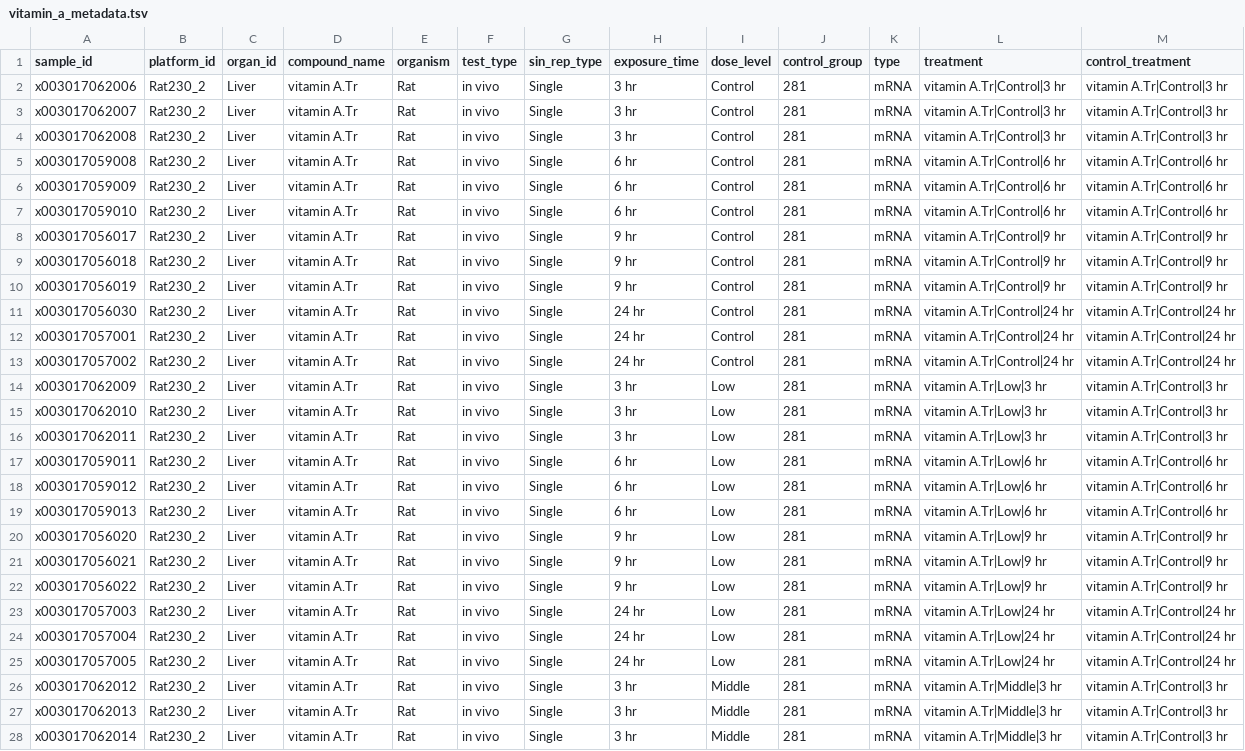
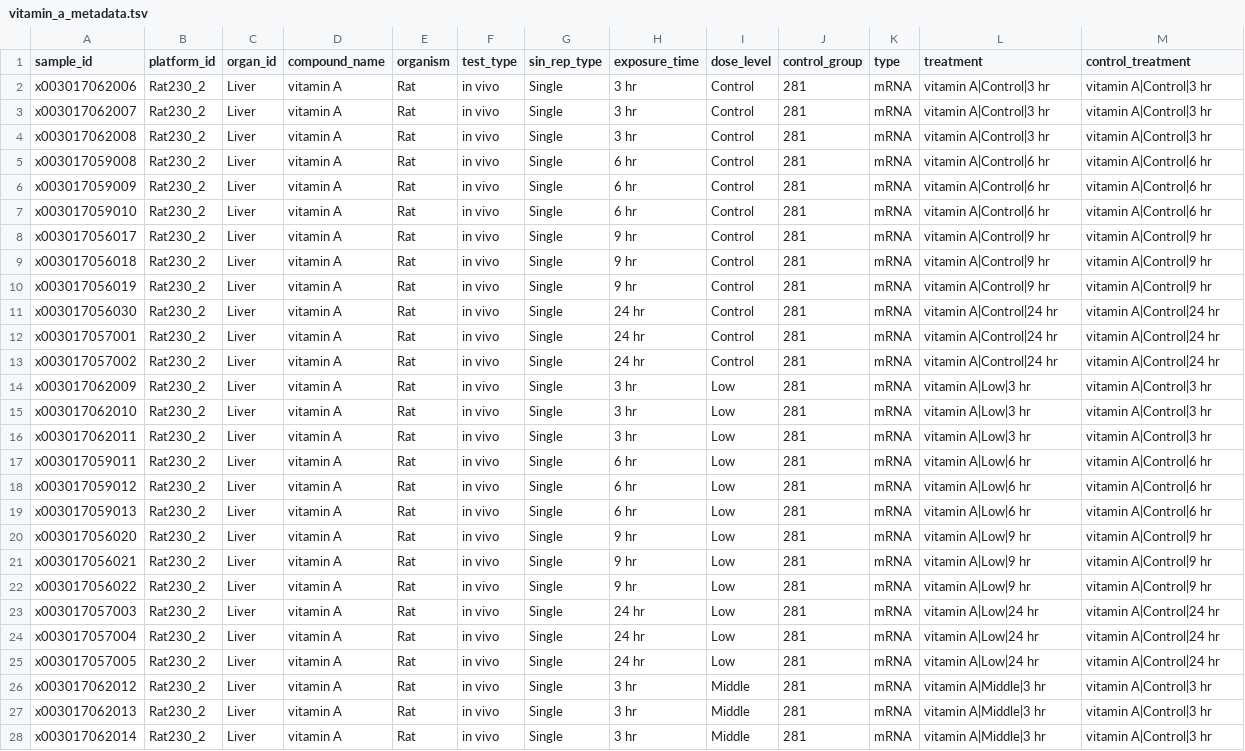
Before and after one commit to Toxygates/Panomicon, a TSV file: Toxygates/User data example/vitamin_a_metadata.tsv, drawn as a sheet; only a part is shown; the diff covers the shown part only; the diff names each change by its address in the sheet, - before the commit and + after, or states it on an @@ line.

Commit message:
Restore mistakenly changed compound names in user data example

```diff
--- a/Toxygates/User data example/vitamin_a_metadata.tsv
+++ b/Toxygates/User data example/vitamin_a_metadata.tsv
-D2:D28 (compound_name): vitamin A.Tr
+D2:D28 (compound_name): vitamin A
-L2:L4 (treatment): vitamin A.Tr|Control|3 hr
+L2:L4 (treatment): vitamin A|Control|3 hr
-M2:M4 (control_treatment): vitamin A.Tr|Control|3 hr
+M2:M4 (control_treatment): vitamin A|Control|3 hr
-L5:L7 (treatment): vitamin A.Tr|Control|6 hr
+L5:L7 (treatment): vitamin A|Control|6 hr
-M5:M7 (control_treatment): vitamin A.Tr|Control|6 hr
+M5:M7 (control_treatment): vitamin A|Control|6 hr
-L8:L10 (treatment): vitamin A.Tr|Control|9 hr
+L8:L10 (treatment): vitamin A|Control|9 hr
-M8:M10 (control_treatment): vitamin A.Tr|Control|9 hr
+M8:M10 (control_treatment): vitamin A|Control|9 hr
-L11:L13 (treatment): vitamin A.Tr|Control|24 hr
+L11:L13 (treatment): vitamin A|Control|24 hr
-M11:M13 (control_treatment): vitamin A.Tr|Control|24 hr
+M11:M13 (control_treatment): vitamin A|Control|24 hr
-L14:L16 (treatment): vitamin A.Tr|Low|3 hr
+L14:L16 (treatment): vitamin A|Low|3 hr
-M14:M16 (control_treatment): vitamin A.Tr|Control|3 hr
+M14:M16 (control_treatment): vitamin A|Control|3 hr
-L17:L19 (treatment): vitamin A.Tr|Low|6 hr
+L17:L19 (treatment): vitamin A|Low|6 hr
-M17:M19 (control_treatment): vitamin A.Tr|Control|6 hr
+M17:M19 (control_treatment): vitamin A|Control|6 hr
-L20:L22 (treatment): vitamin A.Tr|Low|9 hr
+L20:L22 (treatment): vitamin A|Low|9 hr
-M20:M22 (control_treatment): vitamin A.Tr|Control|9 hr
+M20:M22 (control_treatment): vitamin A|Control|9 hr
-L23:L25 (treatment): vitamin A.Tr|Low|24 hr
+L23:L25 (treatment): vitamin A|Low|24 hr
-M23:M25 (control_treatment): vitamin A.Tr|Control|24 hr
+M23:M25 (control_treatment): vitamin A|Control|24 hr
-L26:L28 (treatment): vitamin A.Tr|Middle|3 hr
+L26:L28 (treatment): vitamin A|Middle|3 hr
-M26:M28 (control_treatment): vitamin A.Tr|Control|3 hr
+M26:M28 (control_treatment): vitamin A|Control|3 hr
```
Also changed, not shown: 63 edited cells elsewhere in this file, Toxygates/User data example/vitamin_a_metadata_full.tsv.
